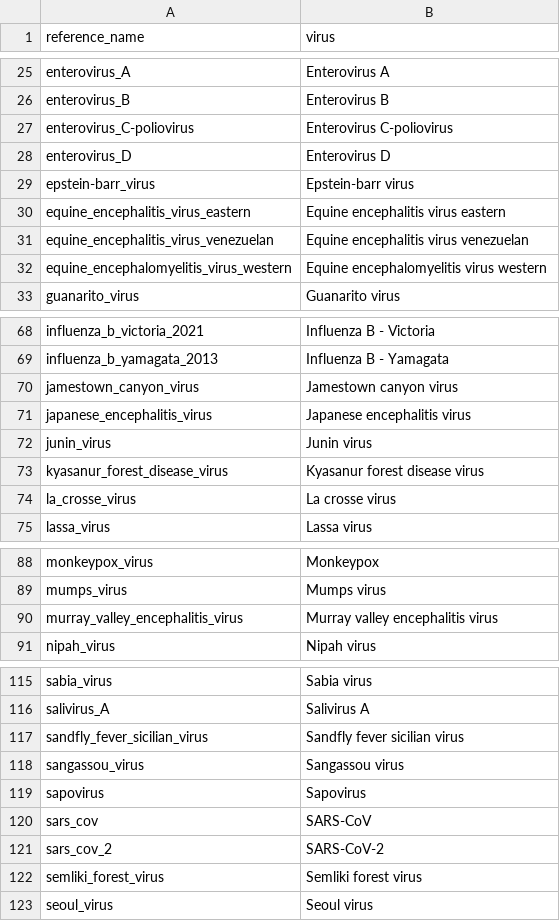
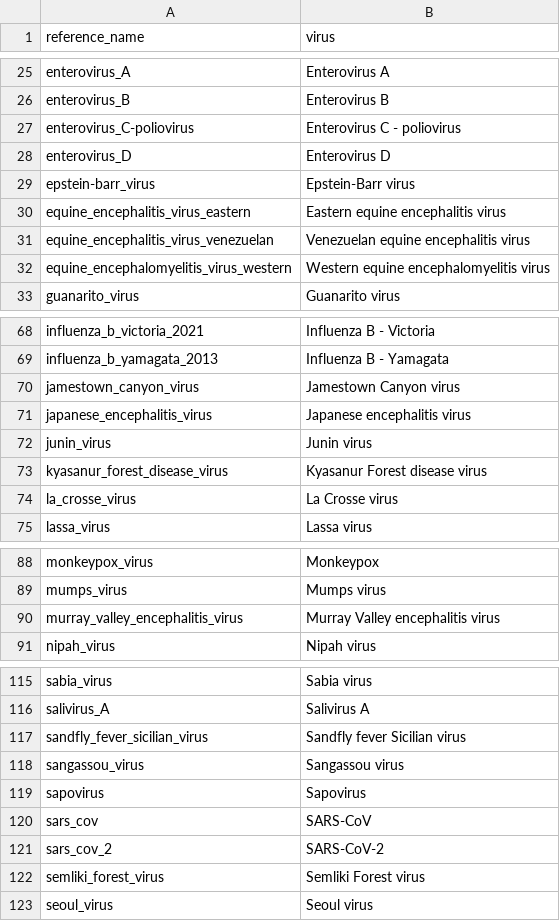
Before and after one commit to xsitarcik/respiratory_panel, a CSV file: metadata.csv, drawn as a sheet; only a part is shown, gaps mark what is left out; the diff covers the shown part only.

Commit message:
style: cosmetic changes in nice names

```diff
--- a/metadata.csv
+++ b/metadata.csv
@@ -26,8 +26,8 @@ enterovirus_A,Enterovirus A
 enterovirus_B,Enterovirus B
-enterovirus_C-poliovirus,Enterovirus C-poliovirus
+enterovirus_C-poliovirus,Enterovirus C - poliovirus
 enterovirus_D,Enterovirus D
-epstein-barr_virus,Epstein-barr virus
-equine_encephalitis_virus_eastern,Equine encephalitis virus eastern
-equine_encephalitis_virus_venezuelan,Equine encephalitis virus venezuelan
-equine_encephalomyelitis_virus_western,Equine encephalomyelitis virus western
+epstein-barr_virus,Epstein-Barr virus
+equine_encephalitis_virus_eastern,Eastern equine encephalitis virus
+equine_encephalitis_virus_venezuelan,Venezuelan equine encephalitis virus
+equine_encephalomyelitis_virus_western,Western equine encephalomyelitis virus
 guanarito_virus,Guanarito virus
@@ -69,7 +69,7 @@ influenza_b_victoria_2021,Influenza B - Victoria
 influenza_b_yamagata_2013,Influenza B - Yamagata
-jamestown_canyon_virus,Jamestown canyon virus
+jamestown_canyon_virus,Jamestown Canyon virus
 japanese_encephalitis_virus,Japanese encephalitis virus
 junin_virus,Junin virus
-kyasanur_forest_disease_virus,Kyasanur forest disease virus
-la_crosse_virus,La crosse virus
+kyasanur_forest_disease_virus,Kyasanur Forest disease virus
+la_crosse_virus,La Crosse virus
 lassa_virus,Lassa virus
@@ -89,3 +89,3 @@ monkeypox_virus,Monkeypox
 mumps_virus,Mumps virus
-murray_valley_encephalitis_virus,Murray valley encephalitis virus
+murray_valley_encephalitis_virus,Murray Valley encephalitis virus
 nipah_virus,Nipah virus
@@ -116,3 +116,3 @@ sabia_virus,Sabia virus
 salivirus_A,Salivirus A
-sandfly_fever_sicilian_virus,Sandfly fever sicilian virus
+sandfly_fever_sicilian_virus,Sandfly fever Sicilian virus
 sangassou_virus,Sangassou virus
@@ -121,3 +121,3 @@ sars_cov,SARS-CoV
 sars_cov_2,SARS-CoV-2
-semliki_forest_virus,Semliki forest virus
+semliki_forest_virus,Semliki Forest virus
 seoul_virus,Seoul virus
```
Also changed, not shown: 3 edited cells elsewhere in this file.
